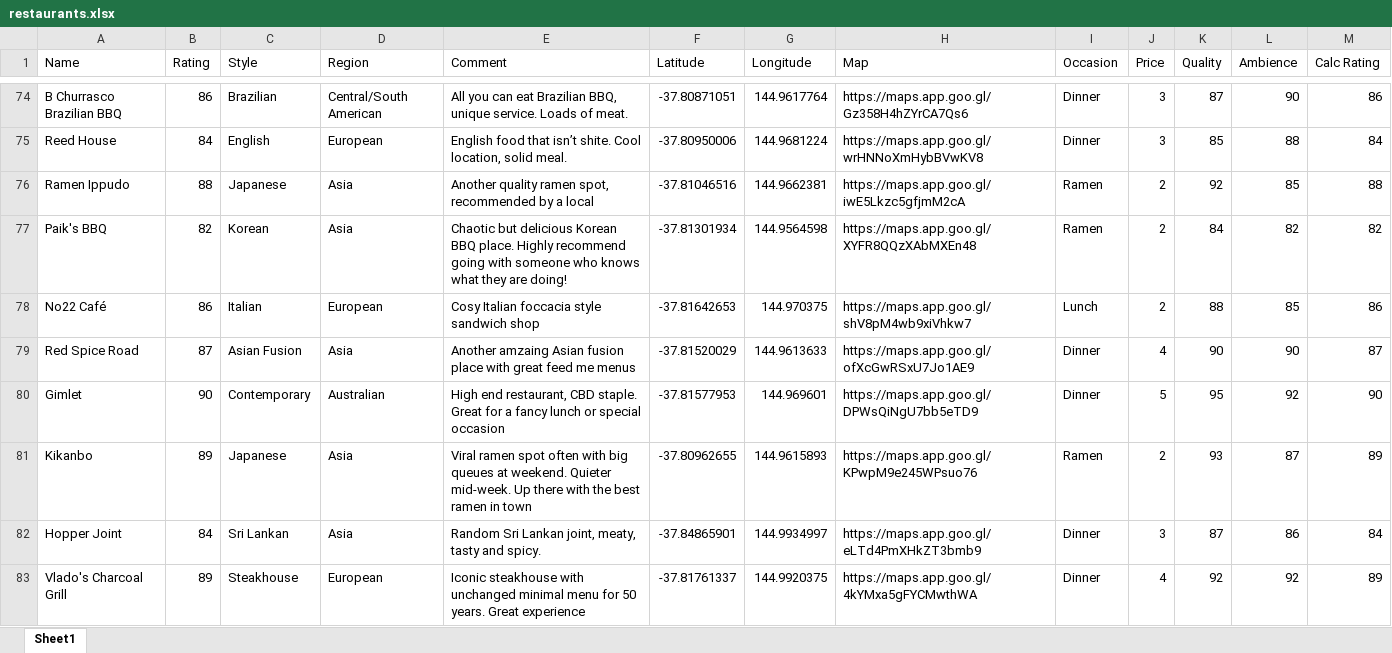
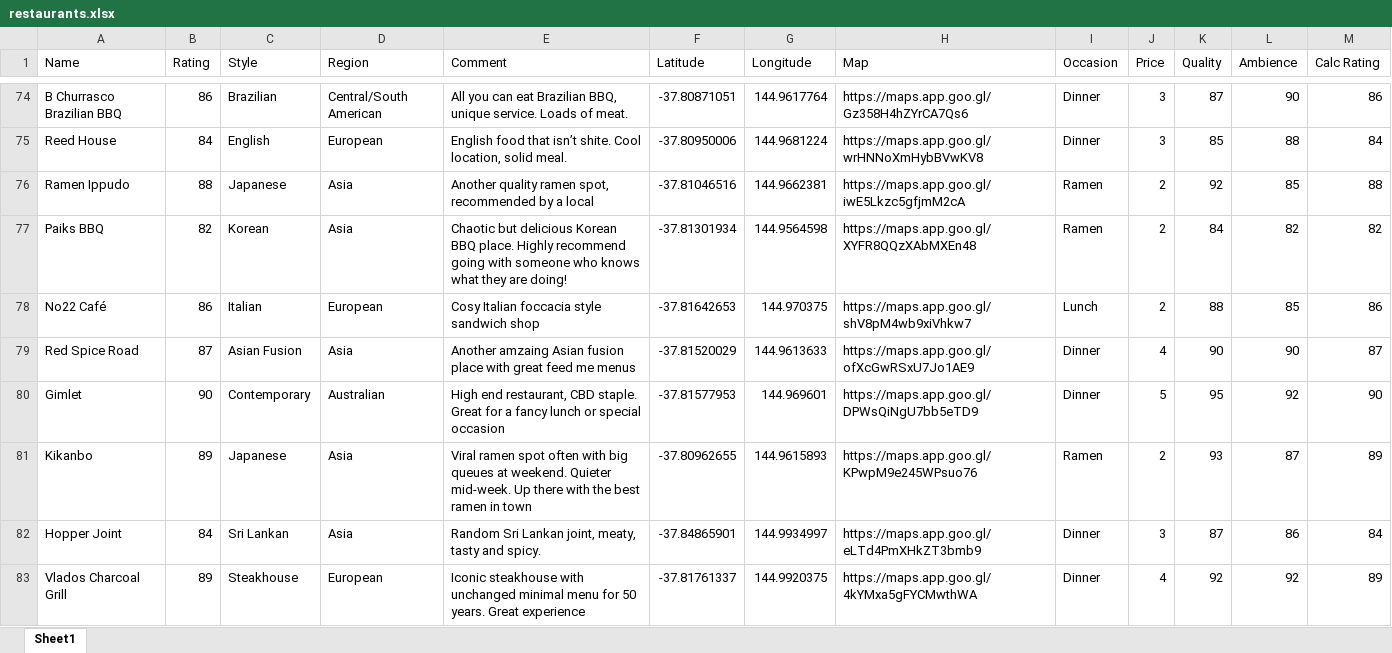
Before and after one commit to ROResource/MelbEats, an Excel workbook: restaurants.xlsx, sheet Sheet1, drawn as a sheet; only a part is shown, gaps mark what is left out; values as stored, in another font and other column widths than the file's, no borders; the diff names each change by its address in the sheet, - before the commit and + after, or states it on an @@ line.

```diff
--- a/restaurants.xlsx (sheet Sheet1)
+++ b/restaurants.xlsx (sheet Sheet1)
-A77 (Name): Paik's BBQ
+A77 (Name): Paiks BBQ
-A83 (Name): Vlado's Charcoal Grill
+A83 (Name): Vlados Charcoal Grill
```
Also changed, not shown: 8 other files.
